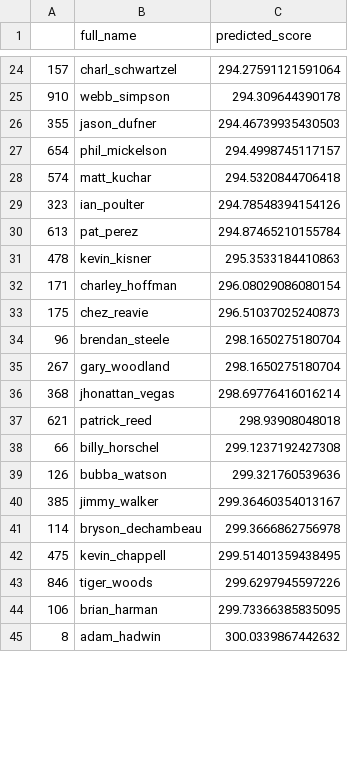
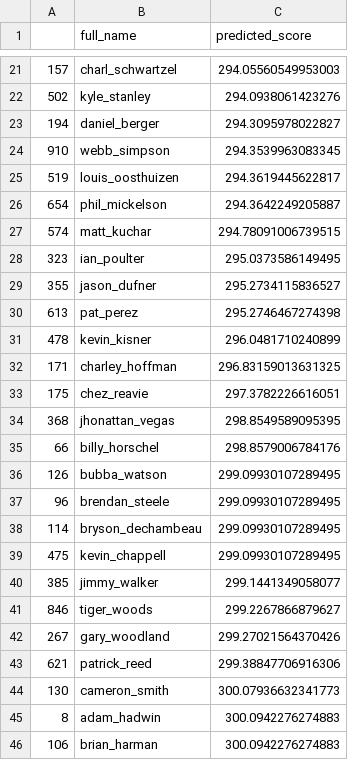
Before and after one commit to jprinfret/masters_tournament_classifier, a CSV file: csv_files/holdouts/2017/final_score_predictions.csv, drawn as a sheet; only a part is shown, gaps mark what is left out; the diff covers the shown part only.

```diff
--- a/csv_files/holdouts/2017/final_score_predictions.csv
+++ b/csv_files/holdouts/2017/final_score_predictions.csv
@@ -24,22 +21,26 @@
-157,charl_schwartzel,294.27591121591064
-910,webb_simpson,294.309644390178
-355,jason_dufner,294.46739935430503
-654,phil_mickelson,294.4998745117157
-574,matt_kuchar,294.5320844706418
-323,ian_poulter,294.78548394154126
-613,pat_perez,294.87465210155784
-478,kevin_kisner,295.3533184410863
-171,charley_hoffman,296.08029086080154
-175,chez_reavie,296.51037025240873
-96,brendan_steele,298.1650275180704
-267,gary_woodland,298.1650275180704
-368,jhonattan_vegas,298.69776416016214
-621,patrick_reed,298.93908048018
-66,billy_horschel,299.1237192427308
-126,bubba_watson,299.321760539636
-385,jimmy_walker,299.36460354013167
-114,bryson_dechambeau,299.3666862756978
-475,kevin_chappell,299.51401359438495
-846,tiger_woods,299.6297945597226
-106,brian_harman,299.73366385835095
-8,adam_hadwin,300.0339867442632
+157,charl_schwartzel,294.05560549953003
+502,kyle_stanley,294.0938061423276
+194,daniel_berger,294.3095978022827
+910,webb_simpson,294.3539963083345
+519,louis_oosthuizen,294.3619445622817
+654,phil_mickelson,294.3642249205887
+574,matt_kuchar,294.78091006739515
+323,ian_poulter,295.0373586149495
+355,jason_dufner,295.2734115836527
+613,pat_perez,295.2746467274398
+478,kevin_kisner,296.0481710240899
+171,charley_hoffman,296.83159013631325
+175,chez_reavie,297.3782226616051
+368,jhonattan_vegas,298.8549589095395
+66,billy_horschel,298.8579006784176
+126,bubba_watson,299.09930107289495
+96,brendan_steele,299.09930107289495
+114,bryson_dechambeau,299.09930107289495
+475,kevin_chappell,299.09930107289495
+385,jimmy_walker,299.1441349058077
+846,tiger_woods,299.2267866879627
+267,gary_woodland,299.27021564370426
+621,patrick_reed,299.38847706916306
+130,cameron_smith,300.07936632341773
+8,adam_hadwin,300.0942276274883
+106,brian_harman,300.0942276274883
```
Also changed, not shown: 12 added rows, 16 removed rows and 12 edited cells elsewhere in this file, csv_files/holdouts/2012/final_score_predictions.csv, csv_files/holdouts/2013/final_score_predictions.csv, 17 other files.
